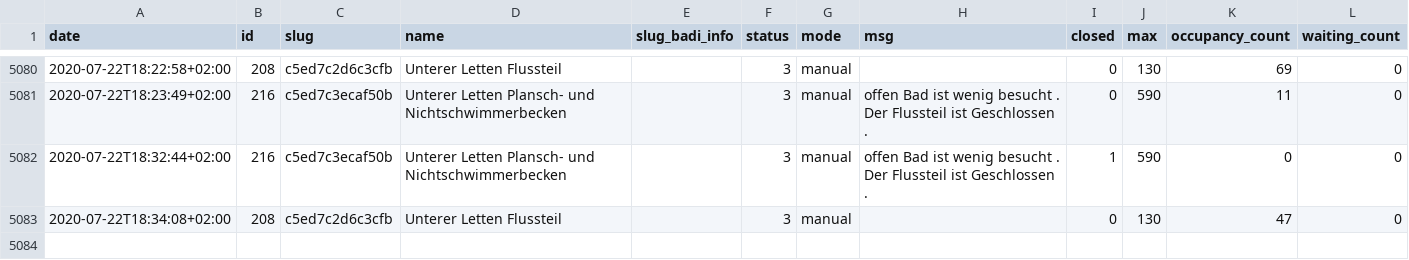
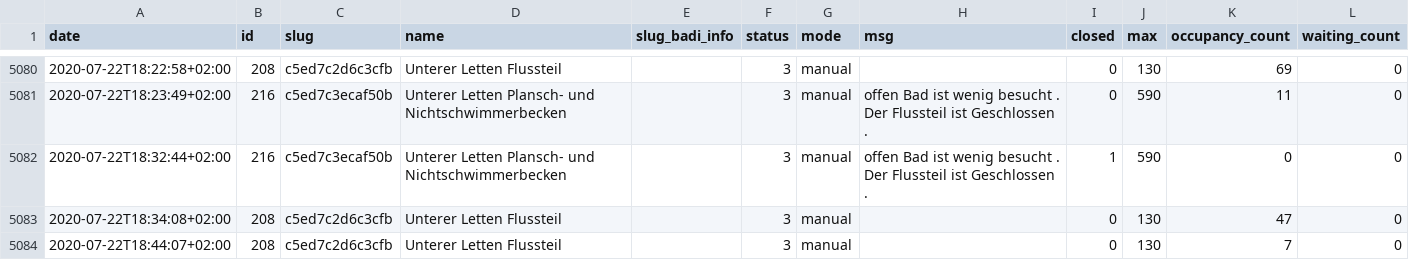
Before and after one commit to opendatazurich/opendatazurich.github.io, a CSV file: automation/badi-counter/badi_counter.csv, drawn as a sheet; only a part is shown, gaps mark what is left out; the diff names each change by its address in the sheet, - before the commit and + after, or states it on an @@ line.

Commit message:
Update badi_counter.csv with latest data

```diff
--- a/automation/badi-counter/badi_counter.csv
+++ b/automation/badi-counter/badi_counter.csv
+row 5084: 2020-07-22T18:44:07+02:00 | 208 | c5ed7c2d6c3cfb | Unterer Letten Flussteil |  | 3 | manual |  | 0 | 130 | 7 | 0
```
